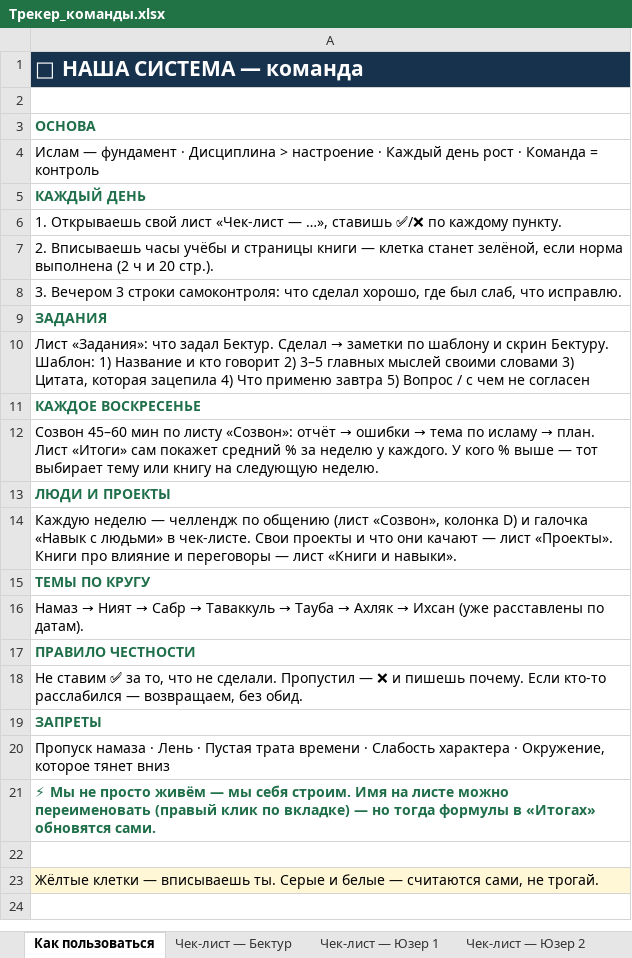
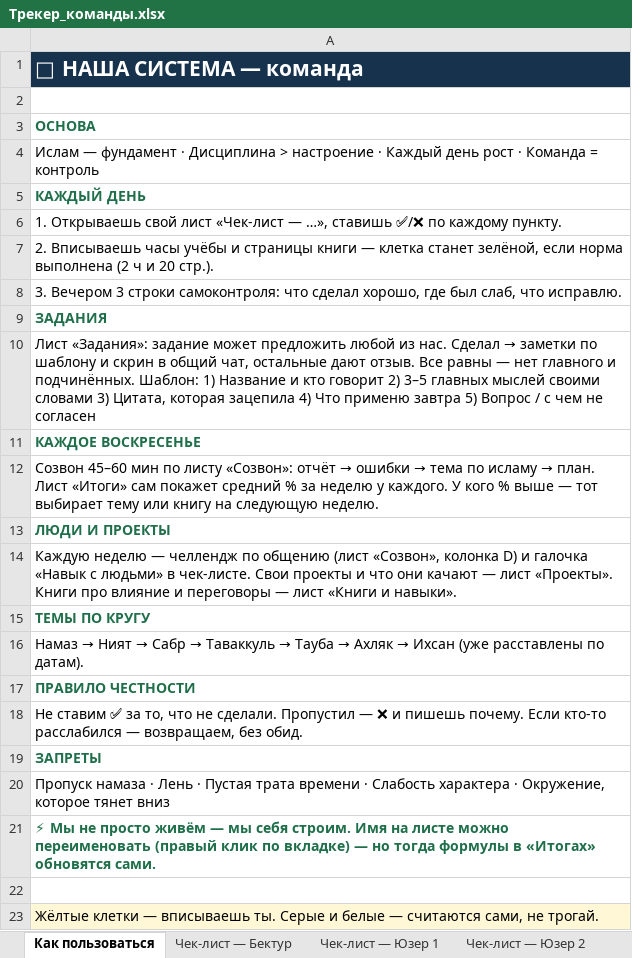
Before and after one commit to absamatovbektur1-ctrl/Bektur-Absamatov, an Excel workbook: growth/Трекер_команды.xlsx, sheet Как пользоваться, drawn as a sheet; values as stored, in another font and other column widths than the file's, no borders; the diff names each change by its address in the sheet, - before the commit and + after, or states it on an @@ line.

```diff
--- a/growth/Трекер_команды.xlsx (sheet Как пользоваться)
+++ b/growth/Трекер_команды.xlsx (sheet Как пользоваться)
@@ A10: Лист «Задания»: что задал Бектур. Сделал → заметки по шаблону и скрин Бектуру. Шаблон: 1)… → Лист «Задания»: задание может предложить любой из нас. Сделал → заметки по шаблону и скрин в общий чат, остальные дают отзыв. Все равны — нет главного и подчинённых. Шаблон: 1)… @@
```
Also changed, not shown: sheet Задания, sheet Чек-лист — Юзер 1, sheet Чек-лист — Юзер 2, sheet Чек-лист — Юзер 3, sheet Чек-лист — Юзер 4, sheet Чек-лист — Бектур, 1 other file.
